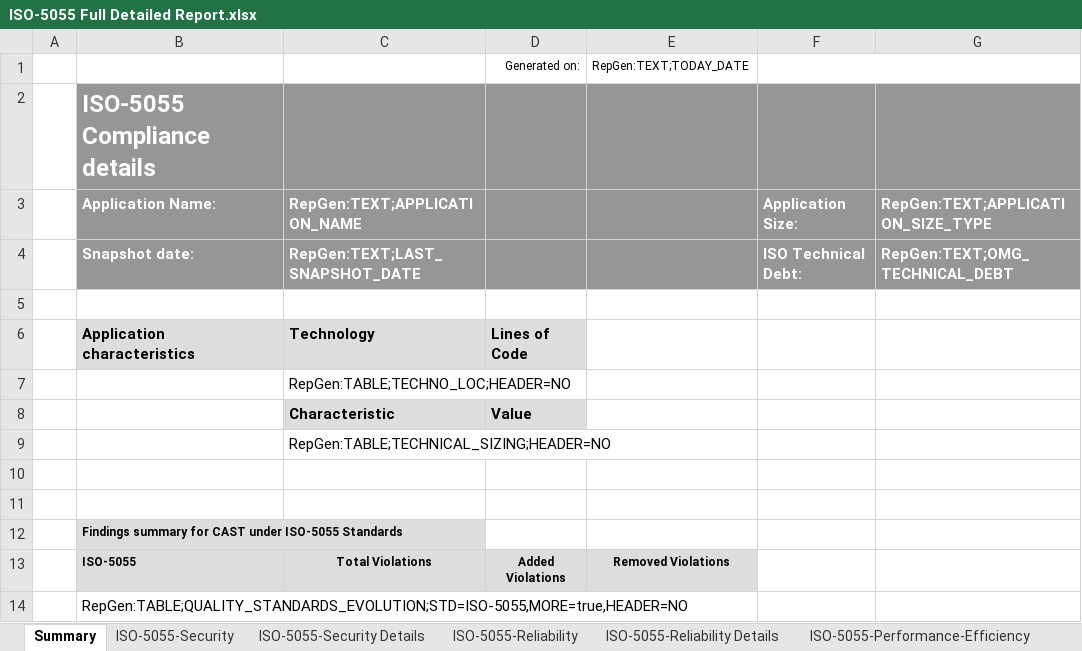
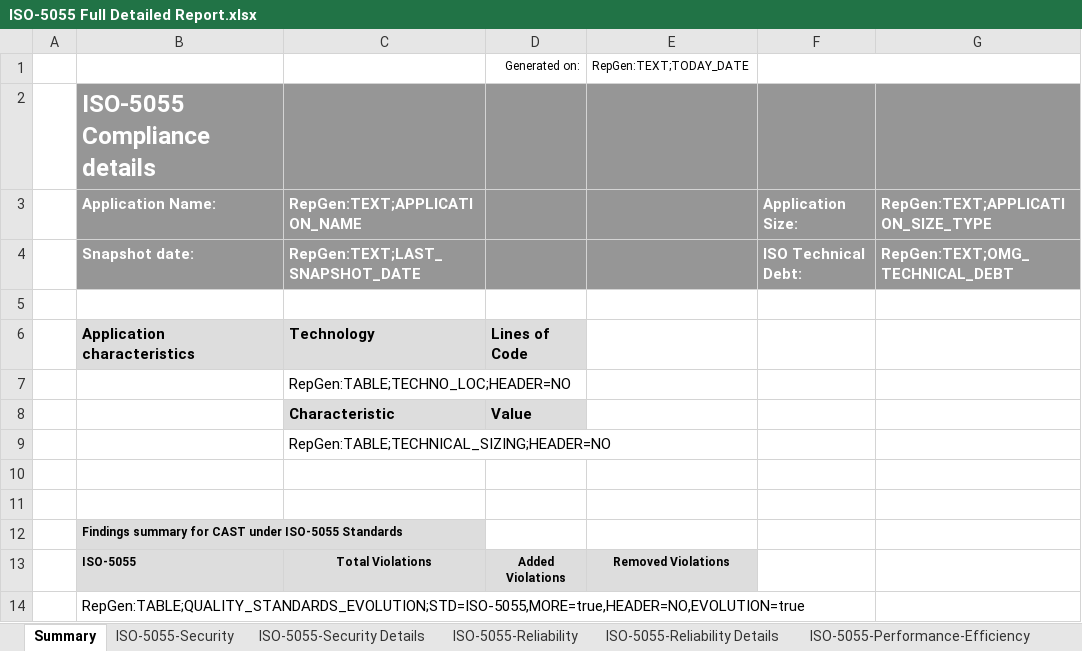
Before and after one commit to CAST-projects/CAST-ReportGenerator, an Excel workbook: CastReporting.Reporting.Core/Templates/Application/Compliance reports/ISO-5055 Full Detailed Report.xlsx, sheet Summary, drawn as a sheet; values as stored, in another font and other column widths than the file's, no borders; charts and pictures not drawn; the diff names each change by its address in the sheet, - before the commit and + after, or states it on an @@ line.

```diff
--- a/CastReporting.Reporting.Core/Templates/Application/Compliance reports/ISO-5055 Full Detailed Report.xlsx (sheet Summary)
+++ b/CastReporting.Reporting.Core/Templates/Application/Compliance reports/ISO-5055 Full Detailed Report.xlsx (sheet Summary)
-B14: RepGen:TABLE;QUALITY_STANDARDS_EVOLUTION;STD=ISO-5055,MORE=true,HEADER=NO
+B14: RepGen:TABLE;QUALITY_STANDARDS_EVOLUTION;STD=ISO-5055,MORE=true,HEADER=NO,EVOLUTION=true
```
Also changed, not shown: CastReporting.Reporting.Core/Templates/Application/Compliance reports/CWE (2021) Top 25 Full Detailed Report.xlsx, CastReporting.Reporting.Core/Templates/Application/Compliance reports/NIST-SP800-53R4 Full Detailed Report.xlsx, 18 other files.
